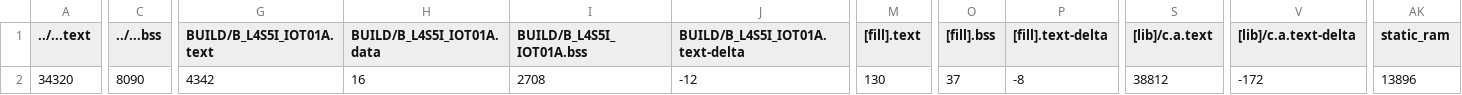
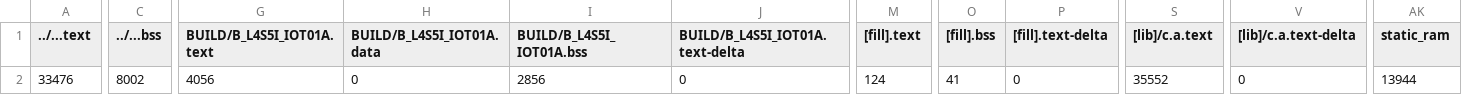
Before and after one commit to yuan0520/Embedded_System_HW4, a CSV file: BB_Car_Position_Calibration/BUILD/B_L4S5I_IOT01A/GCC_ARM/BB_Car_Position_Calibration_map.csv, drawn as a sheet; only a part is shown, gaps mark what is left out; the diff covers the shown part only; the diff names each change by its address in the sheet, - before the commit and + after, or states it on an @@ line.

```diff
--- a/BB_Car_Position_Calibration/BUILD/B_L4S5I_IOT01A/GCC_ARM/BB_Car_Position_Calibration_map.csv
+++ b/BB_Car_Position_Calibration/BUILD/B_L4S5I_IOT01A/GCC_ARM/BB_Car_Position_Calibration_map.csv
-A2 (../...text): 34320
+A2 (../...text): 33476
-C2 (../...bss): 8090
+C2 (../...bss): 8002
-G2 (BUILD/B_L4S5I_IOT01A.text): 4342
+G2 (BUILD/B_L4S5I_IOT01A.text): 4056
-H2 (BUILD/B_L4S5I_IOT01A.data): 16
+H2 (BUILD/B_L4S5I_IOT01A.data): 0
-I2 (BUILD/B_L4S5I_IOT01A.bss): 2708
+I2 (BUILD/B_L4S5I_IOT01A.bss): 2856
-J2 (BUILD/B_L4S5I_IOT01A.text-delta): -12
+J2 (BUILD/B_L4S5I_IOT01A.text-delta): 0
-M2 ([fill].text): 130
+M2 ([fill].text): 124
-O2 ([fill].bss): 37
+O2 ([fill].bss): 41
-P2 ([fill].text-delta): -8
+P2 ([fill].text-delta): 0
-S2 ([lib]/c.a.text): 38812
+S2 ([lib]/c.a.text): 35552
-V2 ([lib]/c.a.text-delta): -172
+V2 ([lib]/c.a.text-delta): 0
-AK2 (static_ram): 13896
+AK2 (static_ram): 13944
```
Also changed, not shown: 1 edited cell elsewhere in this file, 12 other files.
